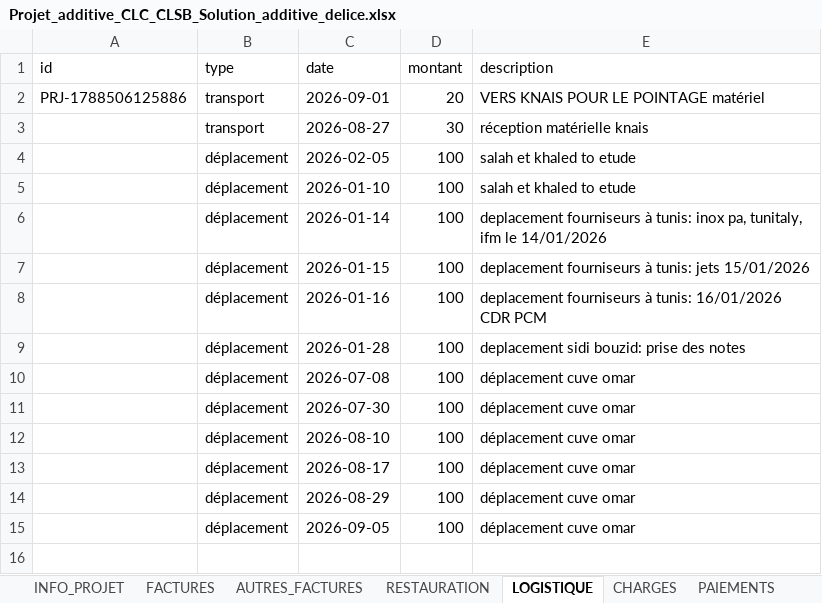
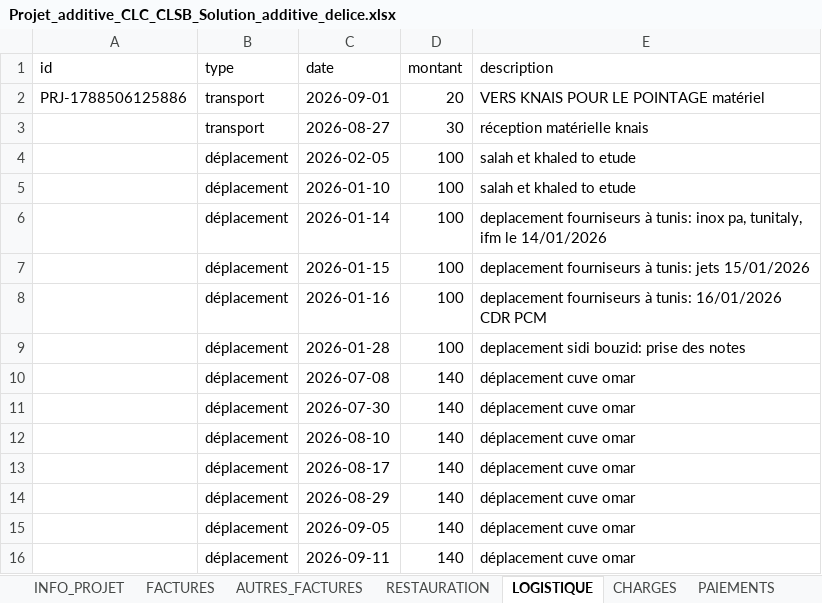
Before and after one commit to RochdiPro/projet_cost, an Excel workbook: src/assets/projets/Projet_additive_CLC_CLSB_Solution_additive_delice.xlsx, sheet LOGISTIQUE, drawn as a sheet; values as stored, in another font and other column widths than the file's, no borders; the diff names each change by its address in the sheet, - before the commit and + after, or states it on an @@ line.

```diff
--- a/src/assets/projets/Projet_additive_CLC_CLSB_Solution_additive_delice.xlsx (sheet LOGISTIQUE)
+++ b/src/assets/projets/Projet_additive_CLC_CLSB_Solution_additive_delice.xlsx (sheet LOGISTIQUE)
-D10:D15 (montant): 100
+D10:D15 (montant): 140
+row 16:  | déplacement | 2026-09-11 | 140 | déplacement cuve omar
```
Also changed, not shown: sheet PAIEMENTS, sheet CHARGES, sheet INFO_PROJET, sheet SOUS_TRAITANCE, sheet PLANIFICATION, src/assets/employees/faten.xlsx, src/assets/employees/rafik.xlsx, 13 other files.
